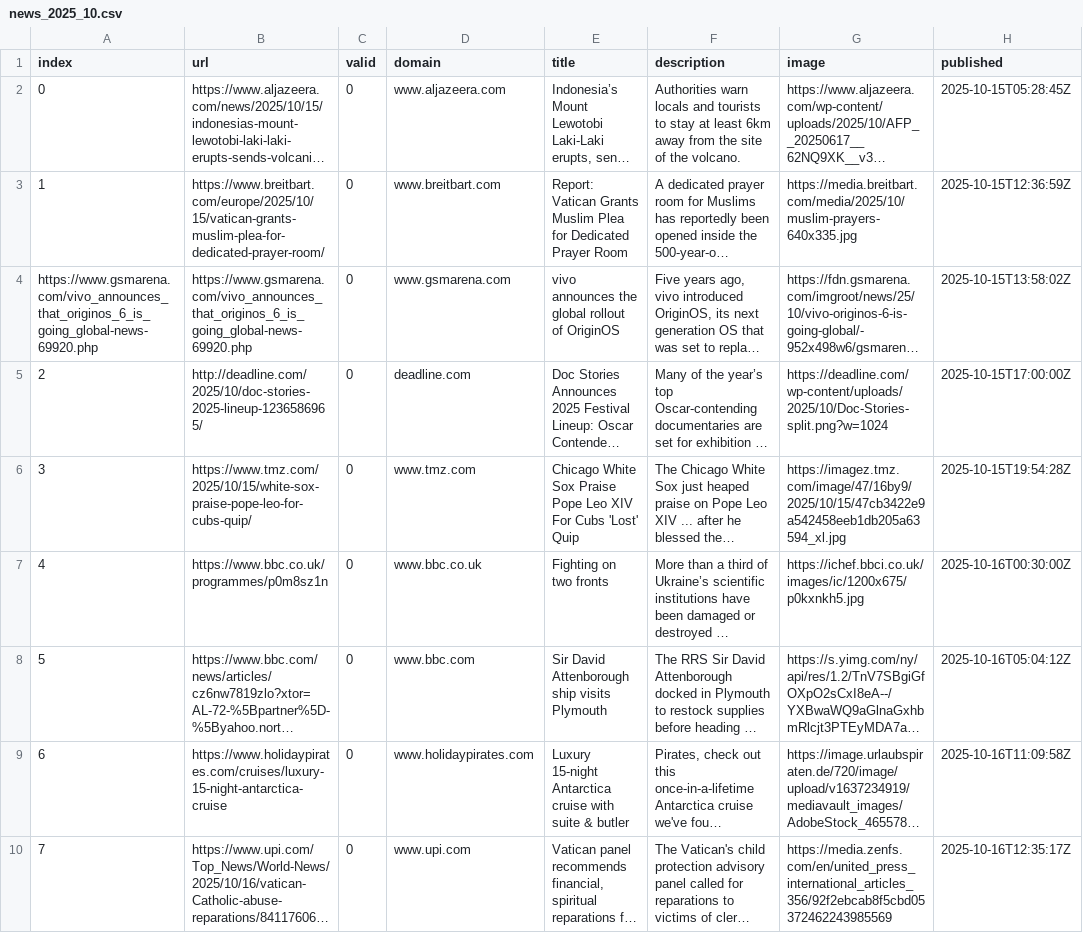
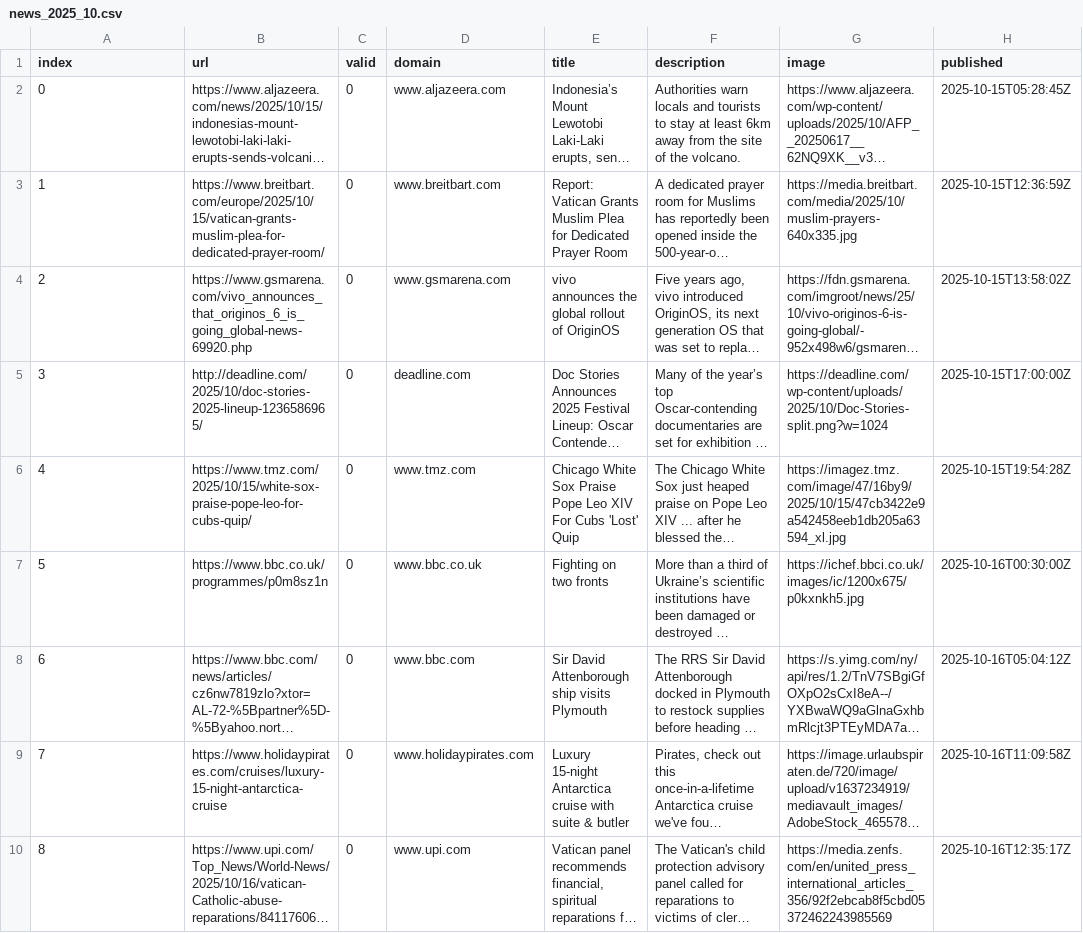
Before and after one commit to pg-ufr-news/locationWhisperer, a CSV file: csv/news_2025_10.csv, drawn as a sheet; only a part is shown; long unchanged cells end in …; the diff covers the shown part only; the diff names each change by its address in the sheet, - before the commit and + after, or states it on an @@ line.

```diff
--- a/csv/news_2025_10.csv
+++ b/csv/news_2025_10.csv
-A4 (index): https://www.gsmarena.com/vivo_announces_that_originos_6_is_going_global-news-69920.php
+A4 (index): 2
-A5 (index): 2
+A5 (index): 3
-A6 (index): 3
+A6 (index): 4
-A7 (index): 4
+A7 (index): 5
-A8 (index): 5
+A8 (index): 6
-A9 (index): 6
+A9 (index): 7
-A10 (index): 7
+A10 (index): 8
```
Also changed, not shown: 66 edited cells elsewhere in this file, csv/news_2025_11.csv, keywords.csv.
